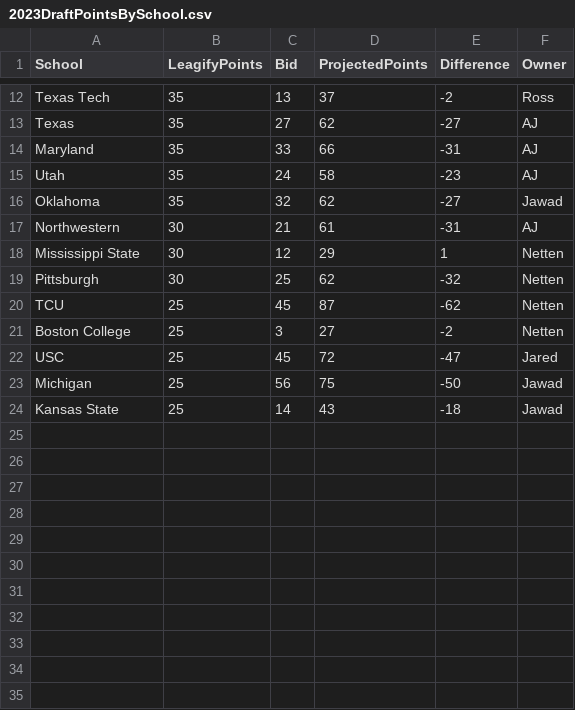
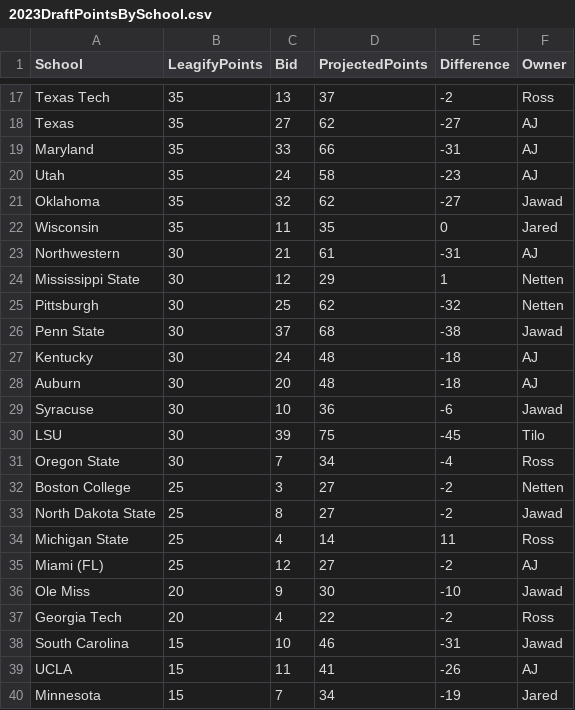
Before and after one commit to zo0o0ot/draft-scorer-nfl, a CSV file: leagify-result-stats/2023/2023DraftPointsBySchool.csv, drawn as a sheet; only a part is shown, gaps mark what is left out; removed rows and columns are numbered as before the commit, all else as after; the diff covers the shown part only; the diff names each change by its address in the sheet, - before the commit and + after, or states it on an @@ line.

```diff
--- a/leagify-result-stats/2023/2023DraftPointsBySchool.csv
+++ b/leagify-result-stats/2023/2023DraftPointsBySchool.csv
+row 22: Wisconsin | 35 | 11 | 35 | 0 | Jared
-row 20: TCU | 25 | 45 | 87 | -62 | Netten
+row 26: Penn State | 30 | 37 | 68 | -38 | Jawad
+row 27: Kentucky | 30 | 24 | 48 | -18 | AJ
+row 28: Auburn | 30 | 20 | 48 | -18 | AJ
+row 29: Syracuse | 30 | 10 | 36 | -6 | Jawad
+row 30: LSU | 30 | 39 | 75 | -45 | Tilo
+row 31: Oregon State | 30 | 7 | 34 | -4 | Ross
-row 22: USC | 25 | 45 | 72 | -47 | Jared
-row 23: Michigan | 25 | 56 | 75 | -50 | Jawad
-row 24: Kansas State | 25 | 14 | 43 | -18 | Jawad
+row 33: North Dakota State | 25 | 8 | 27 | -2 | Jawad
+row 34: Michigan State | 25 | 4 | 14 | 11 | Ross
+row 35: Miami (FL) | 25 | 12 | 27 | -2 | AJ
+row 36: Ole Miss | 20 | 9 | 30 | -10 | Jawad
+row 37: Georgia Tech | 20 | 4 | 22 | -2 | Ross
+row 38: South Carolina | 15 | 10 | 46 | -31 | Jawad
+row 39: UCLA | 15 | 11 | 41 | -26 | AJ
+row 40: Minnesota | 15 | 7 | 34 | -19 | Jared
```
Also changed, not shown: 7 added rows, 2 removed rows and 4 edited cells elsewhere in this file, leagify-result-stats/2023/2023Flops.csv, leagify-result-stats/2023/2023LeagifySchoolStats.csv, 3 other files.
